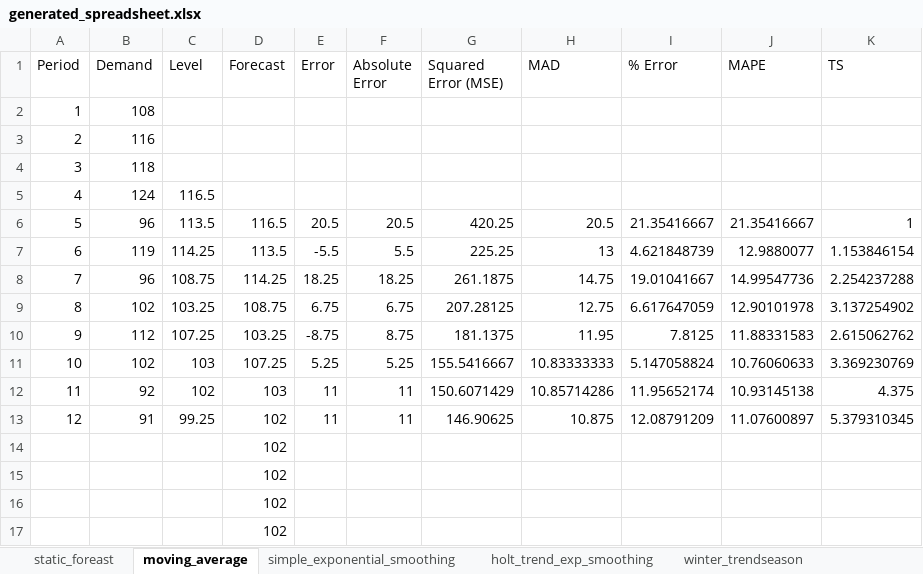
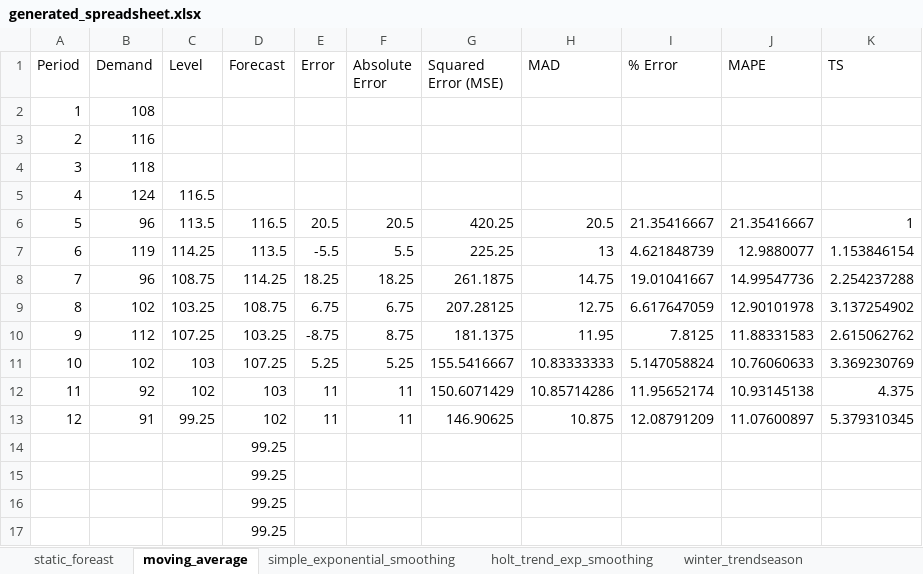
Before and after one commit to yuu511/python_excel_forecasting, an Excel workbook: hw4/pizza/generated_spreadsheet.xlsx, sheet moving_average, drawn as a sheet; values as stored, in another font and other column widths than the file's, no borders; the diff names each change by its address in the sheet, - before the commit and + after, or states it on an @@ line.

```diff
--- a/hw4/pizza/generated_spreadsheet.xlsx (sheet moving_average)
+++ b/hw4/pizza/generated_spreadsheet.xlsx (sheet moving_average)
-D14:D17 (Forecast): 102
+D14:D17 (Forecast): 99.25
```
Also changed, not shown: sheet winter_trendseason, sheet simple_exponential_smoothing, hw4/ABC_alpha0.1/generated_spreadsheet.xlsx, hw4/ABC_alpha0.9/generated_spreadsheet.xlsx, 20 other files.
